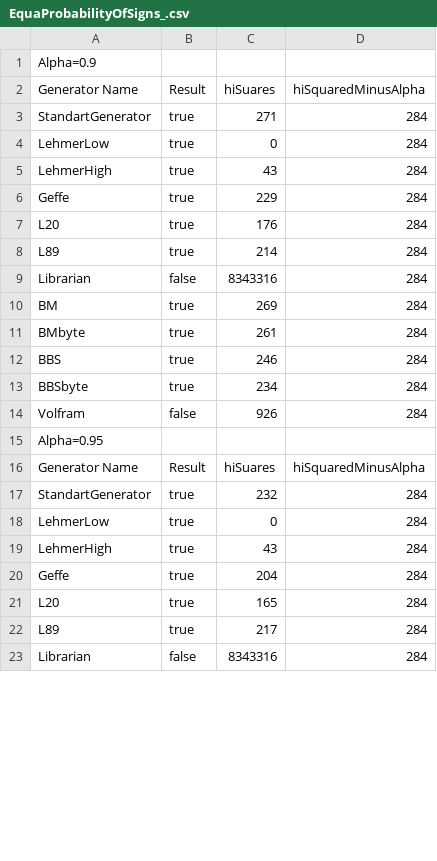
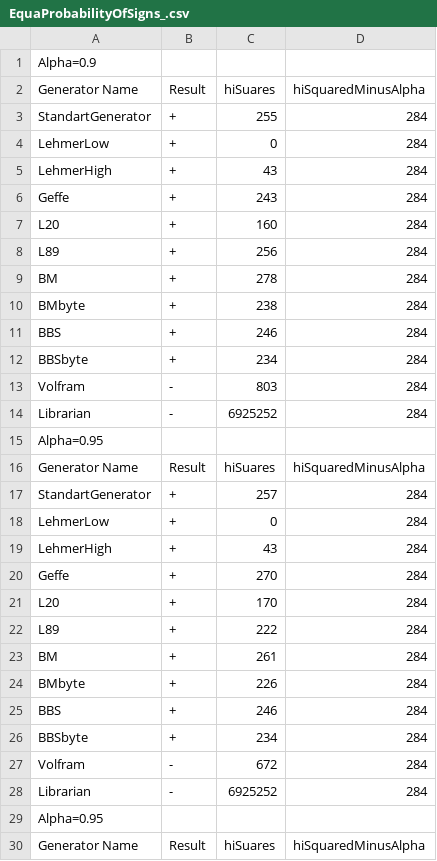
Before and after one commit to YaroslavKratt/pseudorandom_generators, a CSV file: EquaProbabilityOfSigns_.csv, drawn as a sheet; only a part is shown; the diff covers the shown part only.

```diff
--- a/EquaProbabilityOfSigns_.csv
+++ b/EquaProbabilityOfSigns_.csv
@@ -2,22 +2,29 @@ Alpha=0.9;
 Generator Name;Result;hiSuares;hiSquaredMinusAlpha;
-StandartGenerator;true;271;284;
-LehmerLow;true;0;284;
-LehmerHigh;true;43;284;
-Geffe;true;229;284;
-L20;true;176;284;
-L89;true;214;284;
-Librarian;false;8343316;284;
-BM;true;269;284;
-BMbyte;true;261;284;
-BBS;true;246;284;
-BBSbyte;true;234;284;
-Volfram;false;926;284;
+StandartGenerator;+;255;284;
+LehmerLow;+;0;284;
+LehmerHigh;+;43;284;
+Geffe;+;243;284;
+L20;+;160;284;
+L89;+;256;284;
+BM;+;278;284;
+BMbyte;+;238;284;
+BBS;+;246;284;
+BBSbyte;+;234;284;
+Volfram;-;803;284;
+Librarian;-;6925252;284;
 Alpha=0.95;
 Generator Name;Result;hiSuares;hiSquaredMinusAlpha;
-StandartGenerator;true;232;284;
-LehmerLow;true;0;284;
-LehmerHigh;true;43;284;
-Geffe;true;204;284;
-L20;true;165;284;
-L89;true;217;284;
-Librarian;false;8343316;284;
+StandartGenerator;+;257;284;
+LehmerLow;+;0;284;
+LehmerHigh;+;43;284;
+Geffe;+;270;284;
+L20;+;170;284;
+L89;+;222;284;
+BM;+;261;284;
+BMbyte;+;226;284;
+BBS;+;246;284;
+BBSbyte;+;234;284;
+Volfram;-;672;284;
+Librarian;-;6925252;284;
+Alpha=0.95;
+Generator Name;Result;hiSuares;hiSquaredMinusAlpha;
```
Also changed, not shown: 7 added rows and 8 edited cells elsewhere in this file, IndependentTest_.csv, UniformityTest_.csv, 24 other files.
